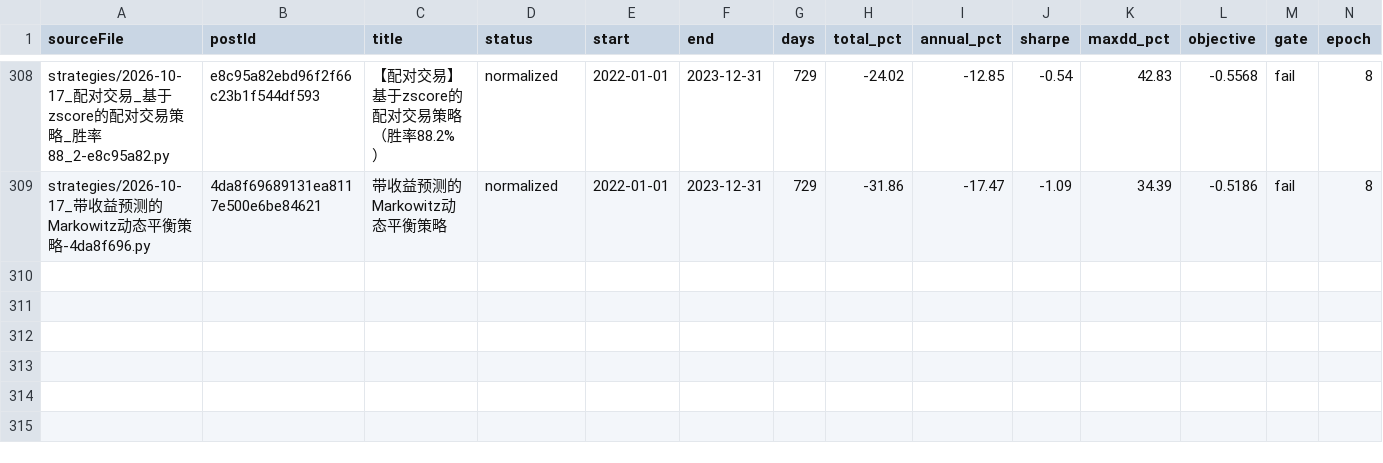
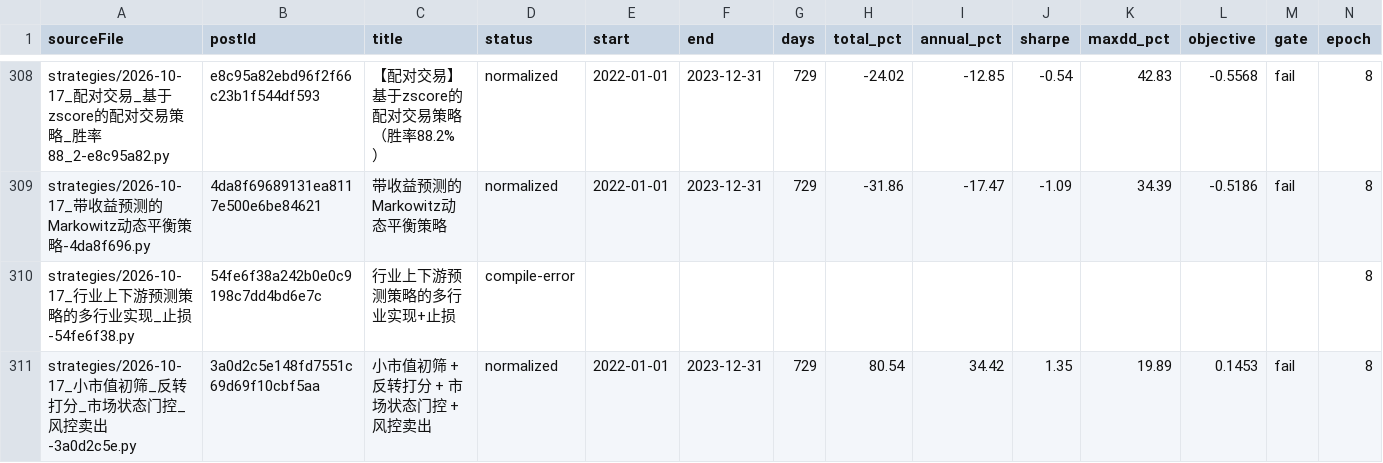
Before and after one commit to MohanShen/join-quant, a TSV file: harness/normalize-train.tsv, drawn as a sheet; only a part is shown, gaps mark what is left out; the diff names each change by its address in the sheet, - before the commit and + after, or states it on an @@ line.

```diff
--- a/harness/normalize-train.tsv
+++ b/harness/normalize-train.tsv
+row 310: strategies/2026-10-17_行业上下游预测策略的多行业实现_止损-54fe6f38.py | 54fe6f38a242b0e0c9198c7dd4bd6e7c | 行业上下游预测策略的多行业实现+止损 | compile-error |  |  |  |  |  |  |  |  |  | 8
+row 311: strategies/2026-10-17_小市值初筛_反转打分_市场状态门控_风控卖出-3a0d2c5e.py | 3a0d2c5e148fd7551c69d69f10cbf5aa | 小市值初筛 + 反转打分 + 市场状态门控 + 风控卖出 | normalized | 2022-01-01 | 2023-12-31 | 729 | 80.54 | 34.42 | 1.35 | 19.89 | 0.1453 | fail | 8
```
Also changed, not shown: 16 other files.
